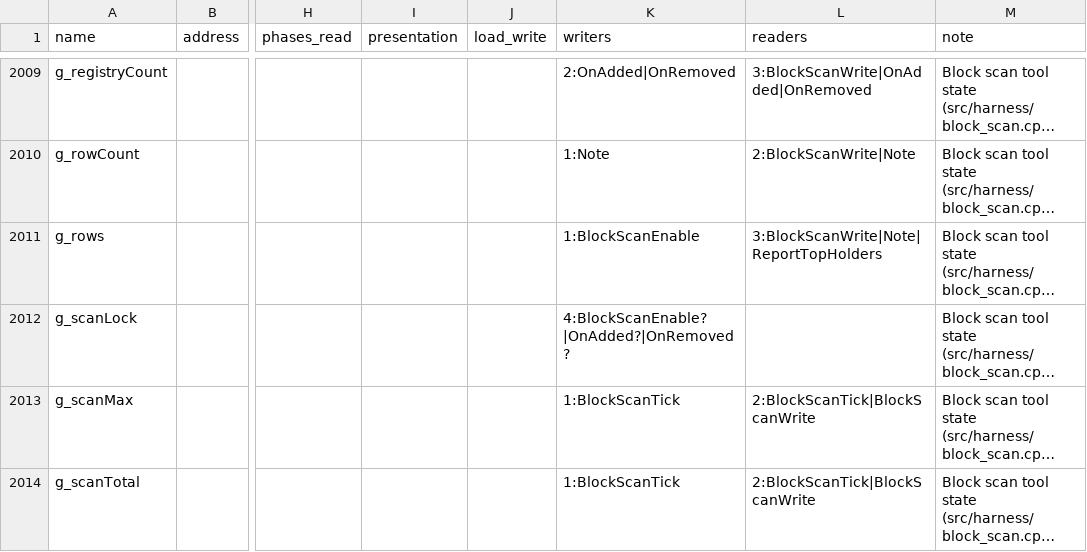
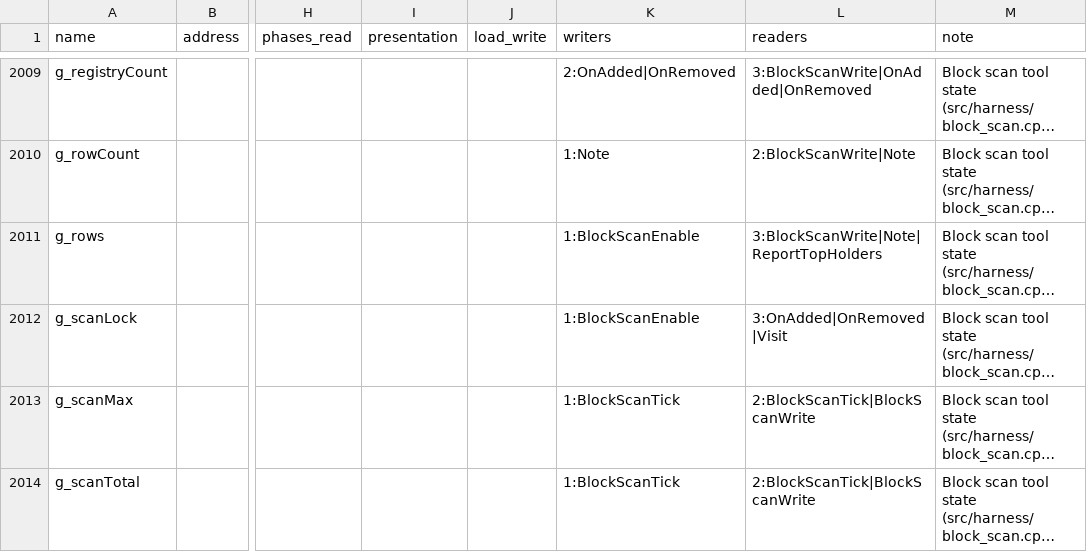
Before and after one commit to Thaldren-Archive-Forks/byte-tactics-moddable, a CSV file: data/state_classes.csv, drawn as a sheet; only a part is shown, gaps mark what is left out; long unchanged cells end in …; the diff names each change by its address in the sheet, - before the commit and + after, or states it on an @@ line.

```diff
--- a/data/state_classes.csv
+++ b/data/state_classes.csv
-K2012 (writers): 4:BlockScanEnable?|OnAdded?|OnRemoved?
+K2012 (writers): 1:BlockScanEnable
-L2012 (readers): (empty)
+L2012 (readers): 3:OnAdded|OnRemoved|Visit
```
Also changed, not shown: data/coupling.csv, data/subsystems.csv, 3 other files.
